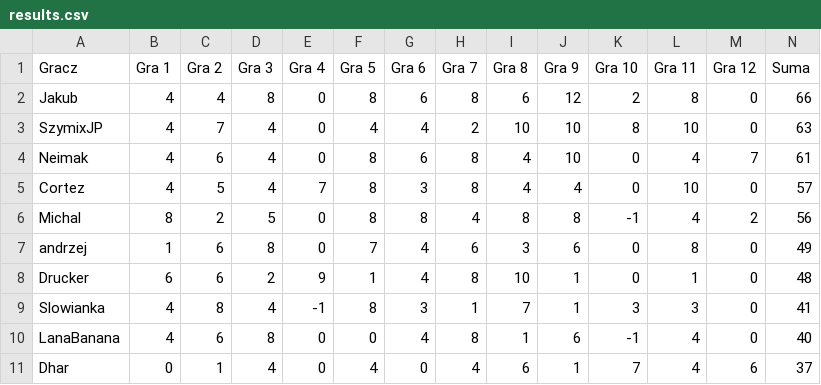
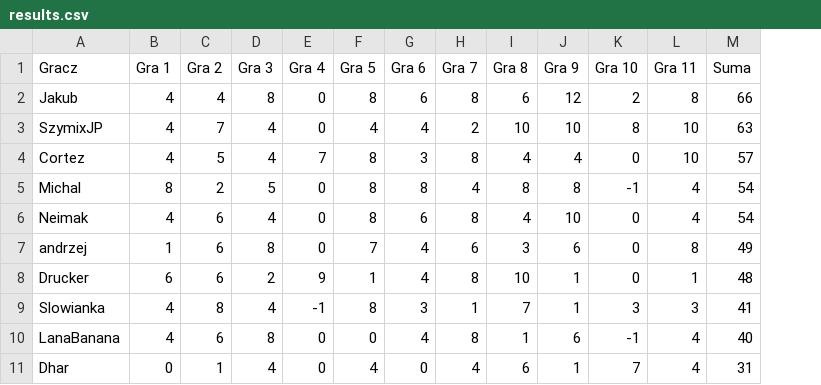
Before and after one commit to TuHedownia/tuhedownia.github.io, a CSV file: results.csv, drawn as a sheet; removed rows and columns are numbered as before the commit, all else as after; the diff names each change by its address in the sheet, - before the commit and + after, or states it on an @@ line.

Commit message:
Update results.csv

```diff
--- a/results.csv
+++ b/results.csv
-column M (Gra 12), rows 2-3: 0 | 0; rows 5-11: 0 | 2 | 0 | 0 | 0 | 0 | 6
-row 4: Neimak | 4 | 6 | 4 | 0 | 8 | 6 | 8 | 4 | 10 | 0 | 4 | 7 | 61
-M5 (Suma): 56
+M5 (Suma): 54
+row 6: Neimak | 4 | 6 | 4 | 0 | 8 | 6 | 8 | 4 | 10 | 0 | 4 | 54
-M11 (Suma): 37
+M11 (Suma): 31
```
Also changed, not shown: players.csv.
